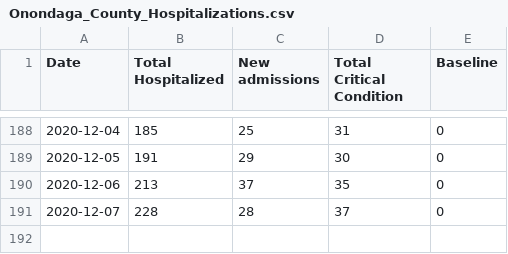
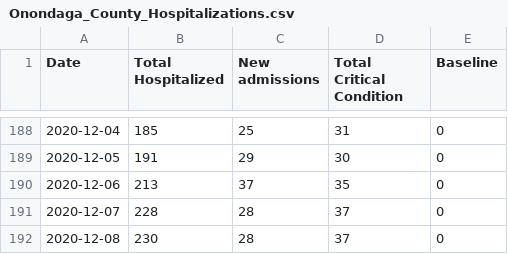
Before and after one commit to samedelstein/Onondaga_COVID, a CSV file: data/Onondaga_County_Hospitalizations.csv, drawn as a sheet; only a part is shown, gaps mark what is left out; the diff names each change by its address in the sheet, - before the commit and + after, or states it on an @@ line.

Commit message:
added hospitalization data

```diff
--- a/data/Onondaga_County_Hospitalizations.csv
+++ b/data/Onondaga_County_Hospitalizations.csv
+row 192: 2020-12-08 | 230 | 28 | 37 | 0
```
Also changed, not shown: 19 other files.
